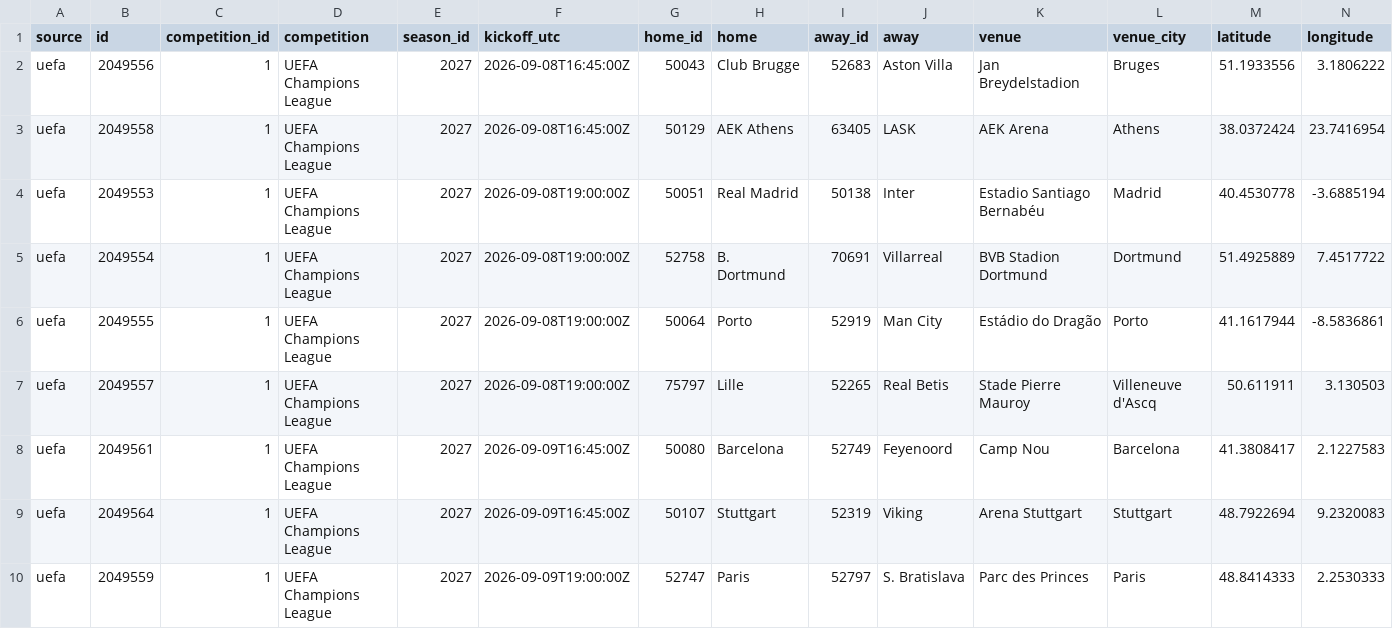
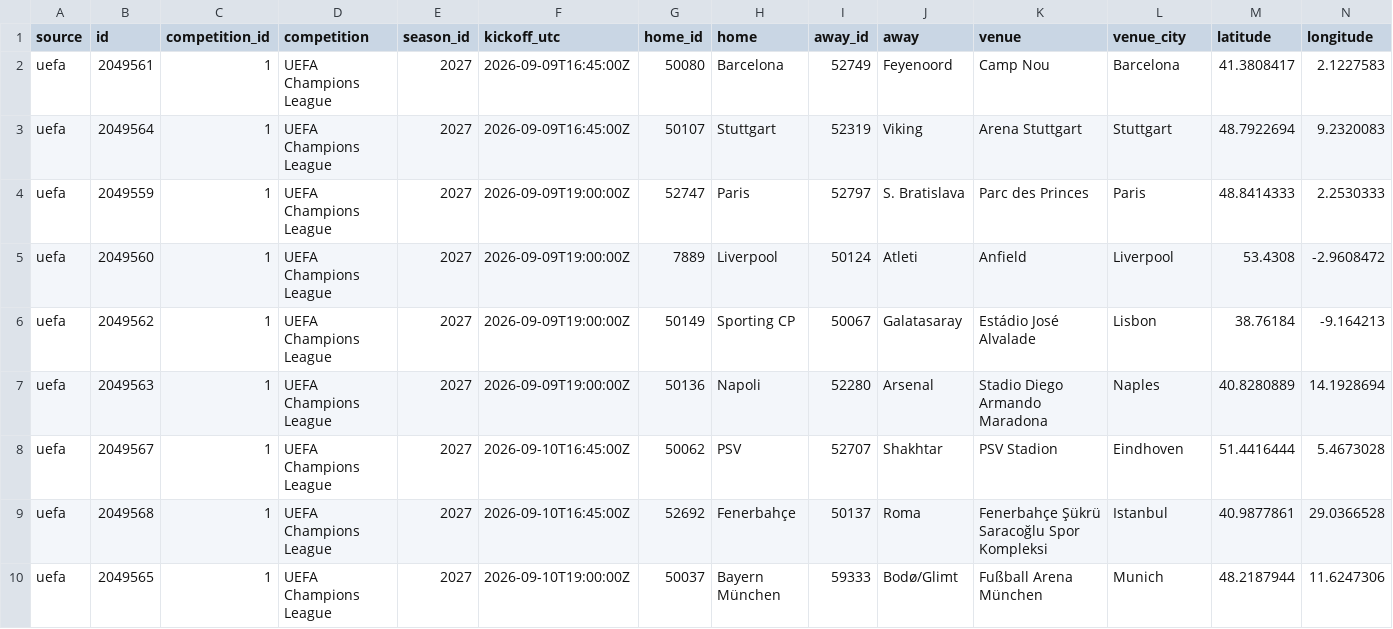
Before and after one commit to bogdasovandrej/xg-edge, a CSV file: reports/live/current_fixtures.csv, drawn as a sheet; only a part is shown; the shorter side is filled out with more unchanged rows; rows hold the shown columns only; the diff names each change by its address in the sheet, - before the commit and + after, or states it on an @@ line.

```diff
--- a/reports/live/current_fixtures.csv
+++ b/reports/live/current_fixtures.csv
-row 2: uefa | 2049556 | 1 | UEFA Champions League | 2027 | 2026-09-08T16:45:00Z | 50043 | Club Brugge | 52683 | Aston Villa | Jan Breydelstadion | Bruges | 51.1933556 | 3.1806222
-row 3: uefa | 2049558 | 1 | UEFA Champions League | 2027 | 2026-09-08T16:45:00Z | 50129 | AEK Athens | 63405 | LASK | AEK Arena | Athens | 38.0372424 | 23.7416954
-row 4: uefa | 2049553 | 1 | UEFA Champions League | 2027 | 2026-09-08T19:00:00Z | 50051 | Real Madrid | 50138 | Inter | Estadio Santiago Bernabéu | Madrid | 40.4530778 | -3.6885194
-row 5: uefa | 2049554 | 1 | UEFA Champions League | 2027 | 2026-09-08T19:00:00Z | 52758 | B. Dortmund | 70691 | Villarreal | BVB Stadion Dortmund | Dortmund | 51.4925889 | 7.4517722
-row 6: uefa | 2049555 | 1 | UEFA Champions League | 2027 | 2026-09-08T19:00:00Z | 50064 | Porto | 52919 | Man City | Estádio do Dragão | Porto | 41.1617944 | -8.5836861
-row 7: uefa | 2049557 | 1 | UEFA Champions League | 2027 | 2026-09-08T19:00:00Z | 75797 | Lille | 52265 | Real Betis | Stade Pierre Mauroy | Villeneuve d'Ascq | 50.611911 | 3.130503
```
Also changed, not shown: reports/ucl_qualifying_predictions.csv, 7 other files.
